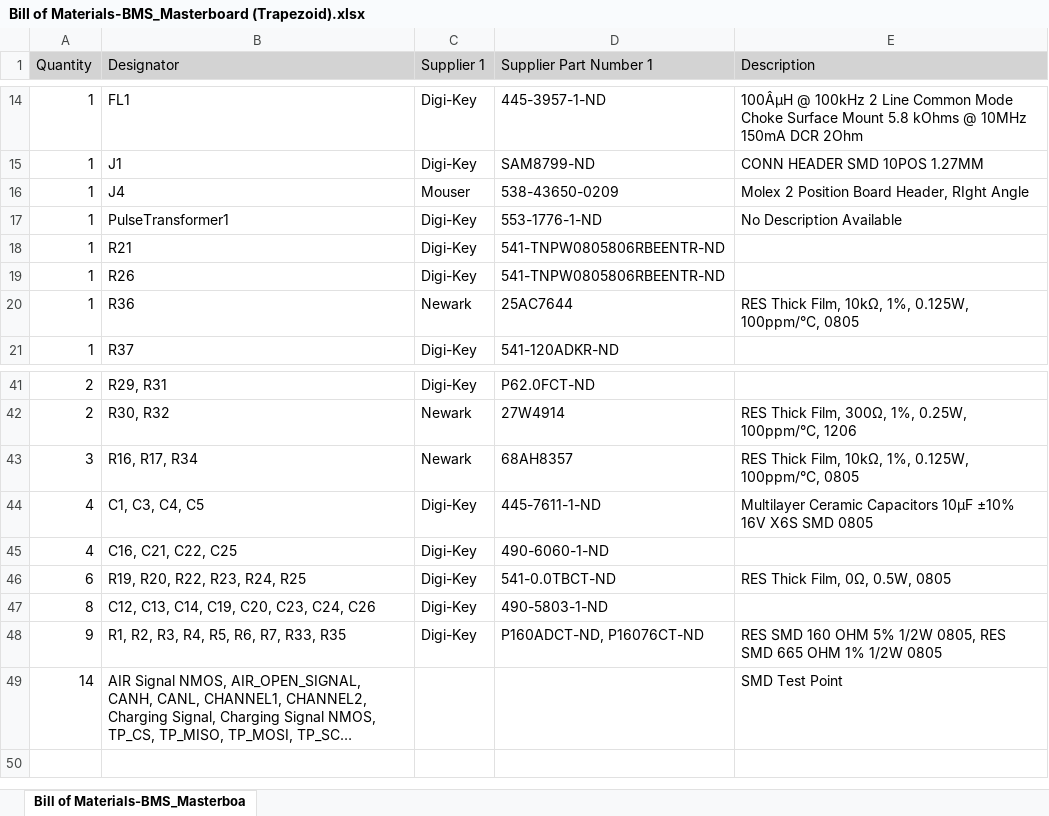
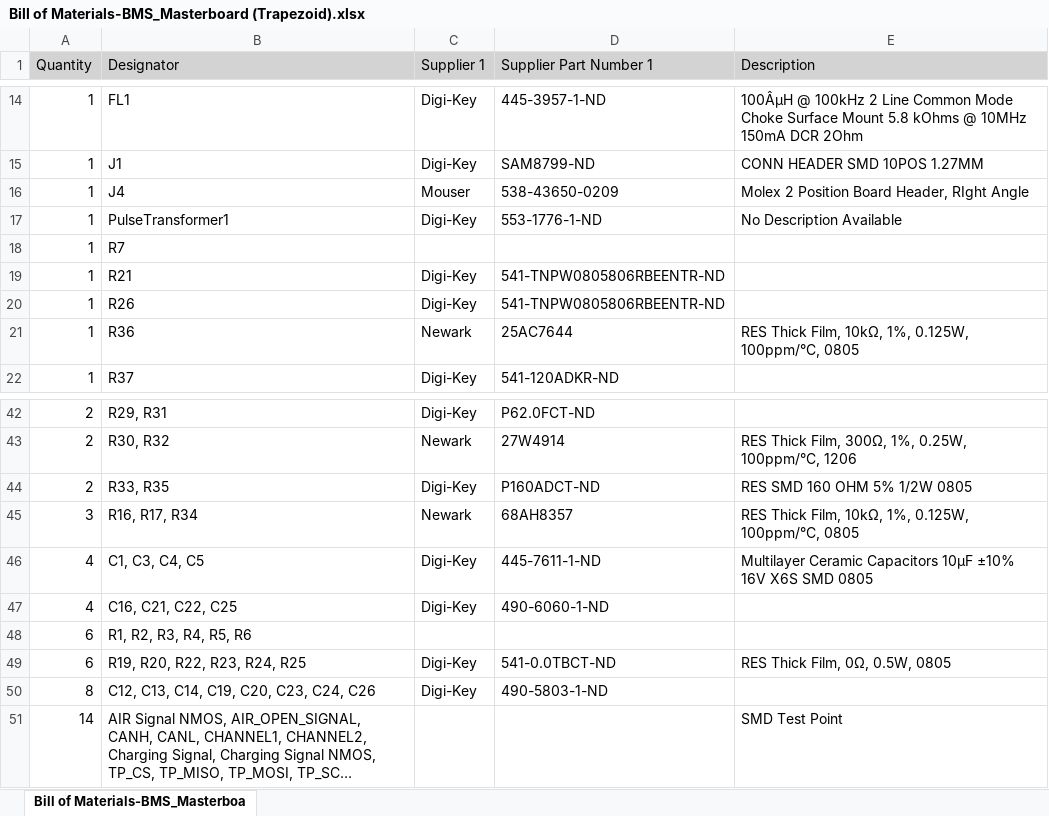
Before and after one commit to RITRacingSoftware/MasterBoard, an Excel workbook: Project Outputs for BMS_Masterboard (Trapezoid)/BOM/Bill of Materials-BMS_Masterboard (Trapezoid).xlsx, sheet Bill of Materials-BMS_Masterboa, drawn as a sheet; only a part is shown, gaps mark what is left out; long unchanged cells end in …; values as stored, in another font and other column widths than the file's, no borders; removed rows and columns are numbered as before the commit, all else as after; the diff names each change by its address in the sheet, - before the commit and + after, or states it on an @@ line.

Commit message:
added mounting holes, added silk screen outlines, and vchanged LED resistor values

```diff
--- a/Project Outputs for BMS_Masterboard (Trapezoid)/BOM/Bill of Materials-BMS_Masterboard (Trapezoid).xlsx (sheet Bill of Materials-BMS_Masterboa)
+++ b/Project Outputs for BMS_Masterboard (Trapezoid)/BOM/Bill of Materials-BMS_Masterboard (Trapezoid).xlsx (sheet Bill of Materials-BMS_Masterboa)
+row 18: 1 | R7
+row 44: 2 | R33, R35 | Digi-Key | P160ADCT-ND | RES SMD 160 OHM 5% 1/2W 0805
+row 48: 6 | R1, R2, R3, R4, R5, R6
-row 48: 9 | R1, R2, R3, R4, R5, R6, R7, R33, R35 | Digi-Key | P160ADCT-ND, P16076CT-ND | RES SMD 160 OHM 5% 1/2W 0805, RES SMD 665 OHM 1% 1/2W 0805
```
Also changed, not shown: 40 other files.
